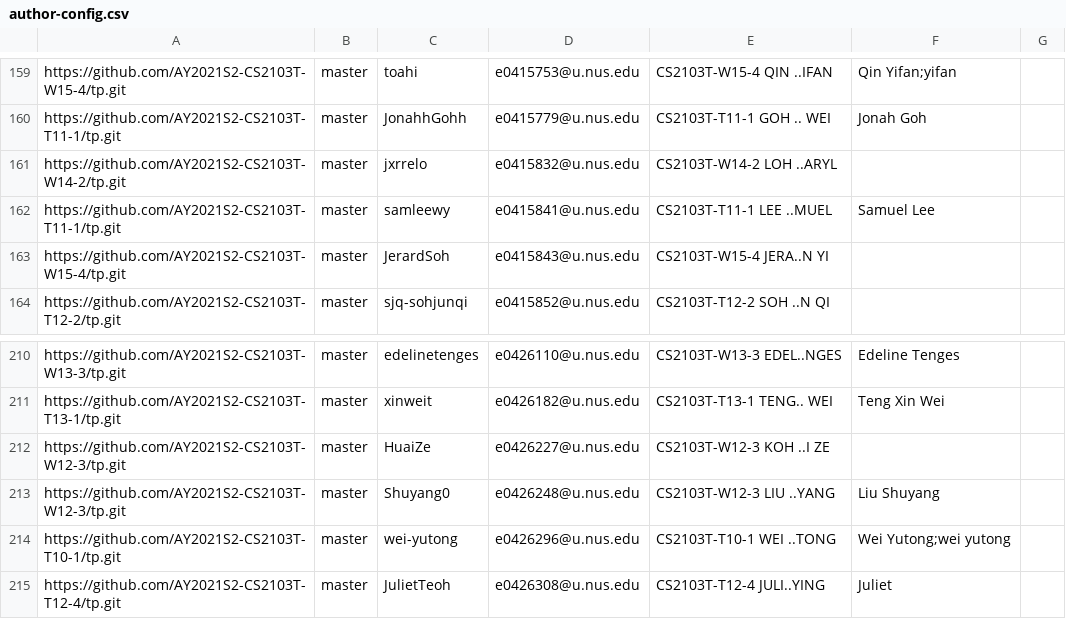
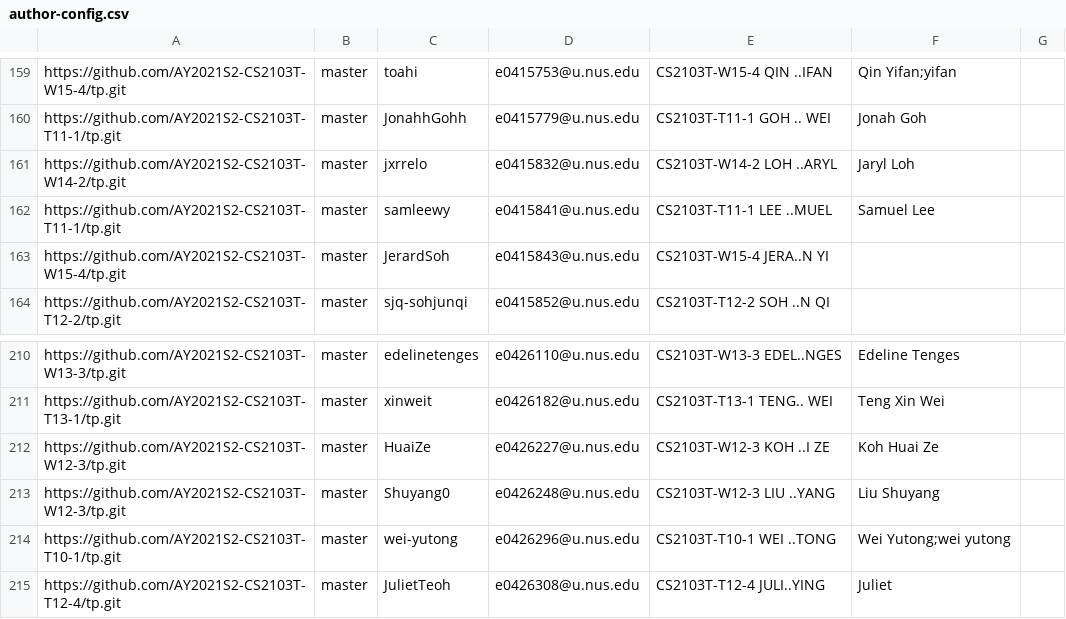
Before and after one commit to nus-cs2103-AY2021S2/tp-dashboard, a CSV file: configs/author-config.csv, drawn as a sheet; only a part is shown, gaps mark what is left out.

Commit message:
Update configs

```diff
--- a/configs/author-config.csv
+++ b/configs/author-config.csv
@@ -160,3 +160,3 @@ https://github.com/AY2021S2-CS2103T-W15-4/tp.git,master,toahi,e0415753@u.nus.edu
 https://github.com/AY2021S2-CS2103T-T11-1/tp.git,master,JonahhGohh,e0415779@u.nus.edu,CS2103T-T11-1 GOH .. WEI,Jonah Goh,
-https://github.com/AY2021S2-CS2103T-W14-2/tp.git,master,jxrrelo,e0415832@u.nus.edu,CS2103T-W14-2 LOH ..ARYL,,
+https://github.com/AY2021S2-CS2103T-W14-2/tp.git,master,jxrrelo,e0415832@u.nus.edu,CS2103T-W14-2 LOH ..ARYL,Jaryl Loh,
 https://github.com/AY2021S2-CS2103T-T11-1/tp.git,master,samleewy,e0415841@u.nus.edu,CS2103T-T11-1 LEE ..MUEL,Samuel Lee,
@@ -211,3 +211,3 @@ https://github.com/AY2021S2-CS2103T-W13-3/tp.git,master,edelinetenges,e0426110@u
 https://github.com/AY2021S2-CS2103T-T13-1/tp.git,master,xinweit,e0426182@u.nus.edu,CS2103T-T13-1 TENG.. WEI,Teng Xin Wei,
-https://github.com/AY2021S2-CS2103T-W12-3/tp.git,master,HuaiZe,e0426227@u.nus.edu,CS2103T-W12-3 KOH ..I ZE,,
+https://github.com/AY2021S2-CS2103T-W12-3/tp.git,master,HuaiZe,e0426227@u.nus.edu,CS2103T-W12-3 KOH ..I ZE,Koh Huai Ze,
 https://github.com/AY2021S2-CS2103T-W12-3/tp.git,master,Shuyang0,e0426248@u.nus.edu,CS2103T-W12-3 LIU ..YANG,Liu Shuyang,
```
